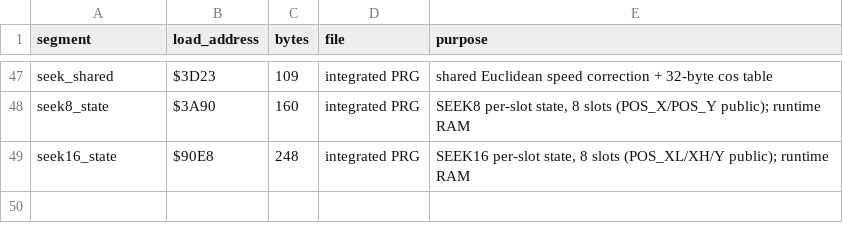
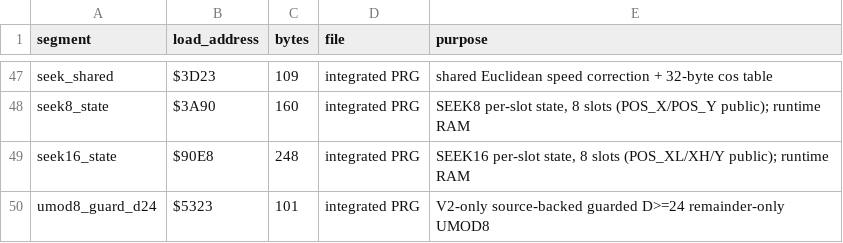
Before and after one commit to floppyrom/C64-Math-Library, a CSV file: v2_pareto_fast/resident/SEGMENTS.csv, drawn as a sheet; only a part is shown, gaps mark what is left out; the diff names each change by its address in the sheet, - before the commit and + after, or states it on an @@ line.

Commit message:
Issue39: V2 UMOD8 D24 guarded remainder fast path and certified publication
Implement source-backed 101-byte V2 UMOD8 D>=24 guarded remainder path. Certify 131072 paired complete 6502 calls and 4096 native VICE old/new calls. Preserve V5 byte-identically; publish all-profile proof, same-input and 32/16 workload provenance, standalone source, both changelogs, performance metrics and SHA256 package seal. PR-head Validate library, Comparable unsigned performance, Turbo32 integration and dedicated Issue39 candidate qualification all green. Unsigned DIV/MOD campaign remains open.

```diff
--- a/v2_pareto_fast/resident/SEGMENTS.csv
+++ b/v2_pareto_fast/resident/SEGMENTS.csv
+row 50: umod8_guard_d24 | $5323 | 101 | integrated PRG | V2-only source-backed guarded D>=24 remainder-only UMOD8
```
Also changed, not shown: benchmarks/ISSUE39_UNSIGNED_SMALL_WORKLOAD_AUDIT.csv, benchmarks/PUBLIC_PROFILE_RESULTS.csv, 38 other files.
